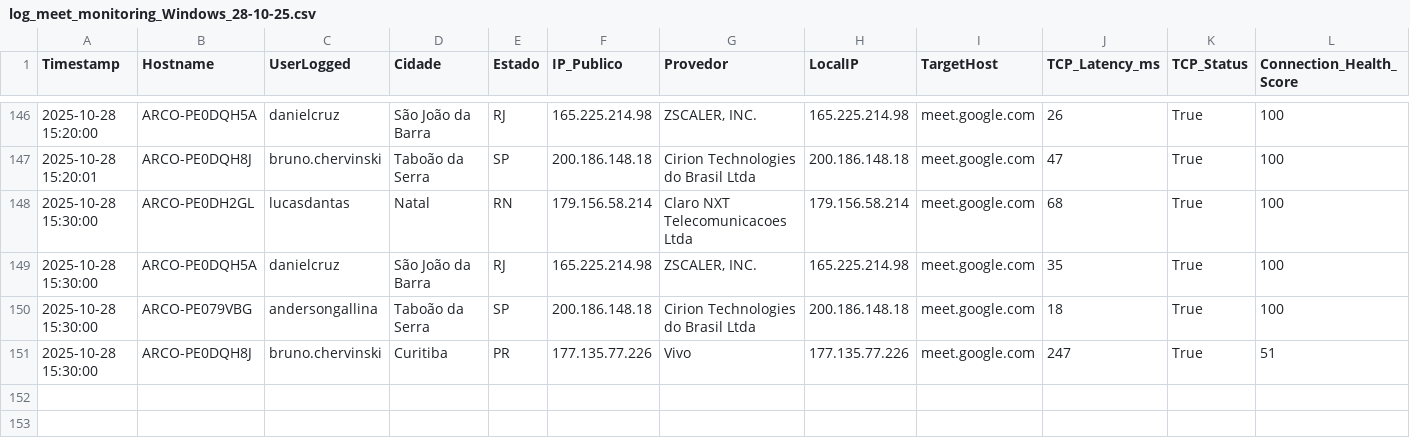
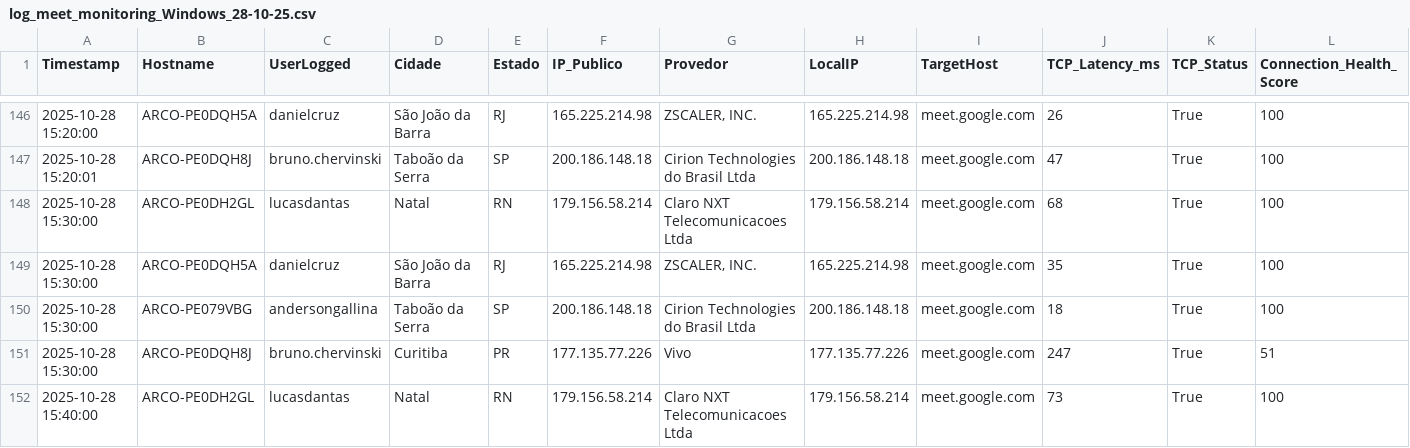
Before and after one commit to lucasldantas/web_monitor, a CSV file: log_meet_monitoring_Windows_28-10-25.csv, drawn as a sheet; only a part is shown, gaps mark what is left out; rows hold the shown columns only; the diff names each change by its address in the sheet, - before the commit and + after, or states it on an @@ line.

Commit message:
Monitoramento 2025-10-28 15:40:00 (Windows): Atualização automática do log de desempenho.

```diff
--- a/log_meet_monitoring_Windows_28-10-25.csv
+++ b/log_meet_monitoring_Windows_28-10-25.csv
+row 152: 2025-10-28 15:40:00 | ARCO-PE0DH2GL | lucasdantas | Natal | RN | 179.156.58.214 | Claro NXT Telecomunicacoes Ltda | 179.156.58.214 | meet.google.com | 73 | True | 100
```
